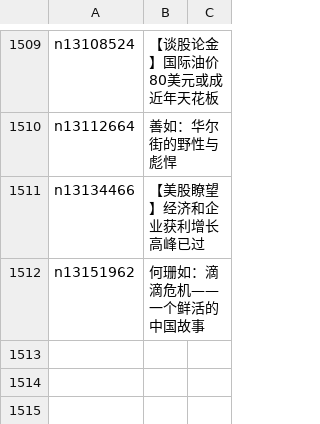
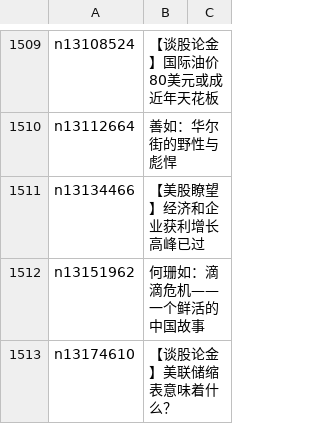
Before and after one commit to easy2view/epoch-comment, a CSV file: indexes/nsc1026.csv, drawn as a sheet; only a part is shown, gaps mark what is left out.

```diff
--- a/indexes/nsc1026.csv
+++ b/indexes/nsc1026.csv
@@ -1512 +1512,2 @@ n13134466,【美股瞭望】经济和企业获利增长高峰已过
 n13151962,何珊如：滴滴危机——一个鲜活的中国故事
+n13174610,【谈股论金】美联储缩表意味着什么？
```
Also changed, not shown: indexes/nsc1025.csv, indexes/nsc1028.csv, 27 other files.
